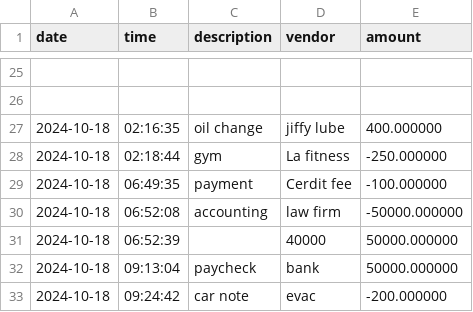
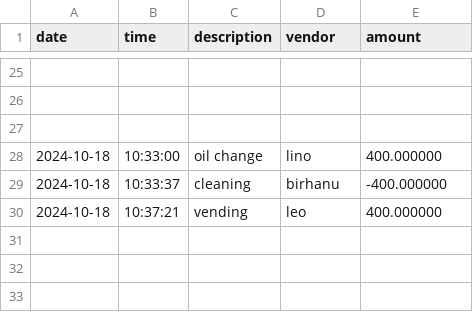
Before and after one commit to linotmike/CapstoneOne_AccountingLedger, a CSV file: transactions.csv, drawn as a sheet; only a part is shown, gaps mark what is left out.

```diff
--- a/transactions.csv
+++ b/transactions.csv
@@ -26,8 +26,5 @@ date|time|description|vendor|amount
 
-2024-10-18|02:16:35|oil change|jiffy lube|400.000000
-2024-10-18|02:18:44|gym|La fitness|-250.000000
-2024-10-18|06:49:35|payment|Cerdit fee|-100.000000
-2024-10-18|06:52:08|accounting|law firm|-50000.000000
-2024-10-18|06:52:39||40000|50000.000000
-2024-10-18|09:13:04|paycheck|bank|50000.000000
-2024-10-18|09:24:42|car note|evac|-200.000000
+
+2024-10-18|10:33:00|oil change|lino|400.000000
+2024-10-18|10:33:37|cleaning|birhanu|-400.000000
+2024-10-18|10:37:21|vending|leo|400.000000
```
Also changed, not shown: 3 other files.
